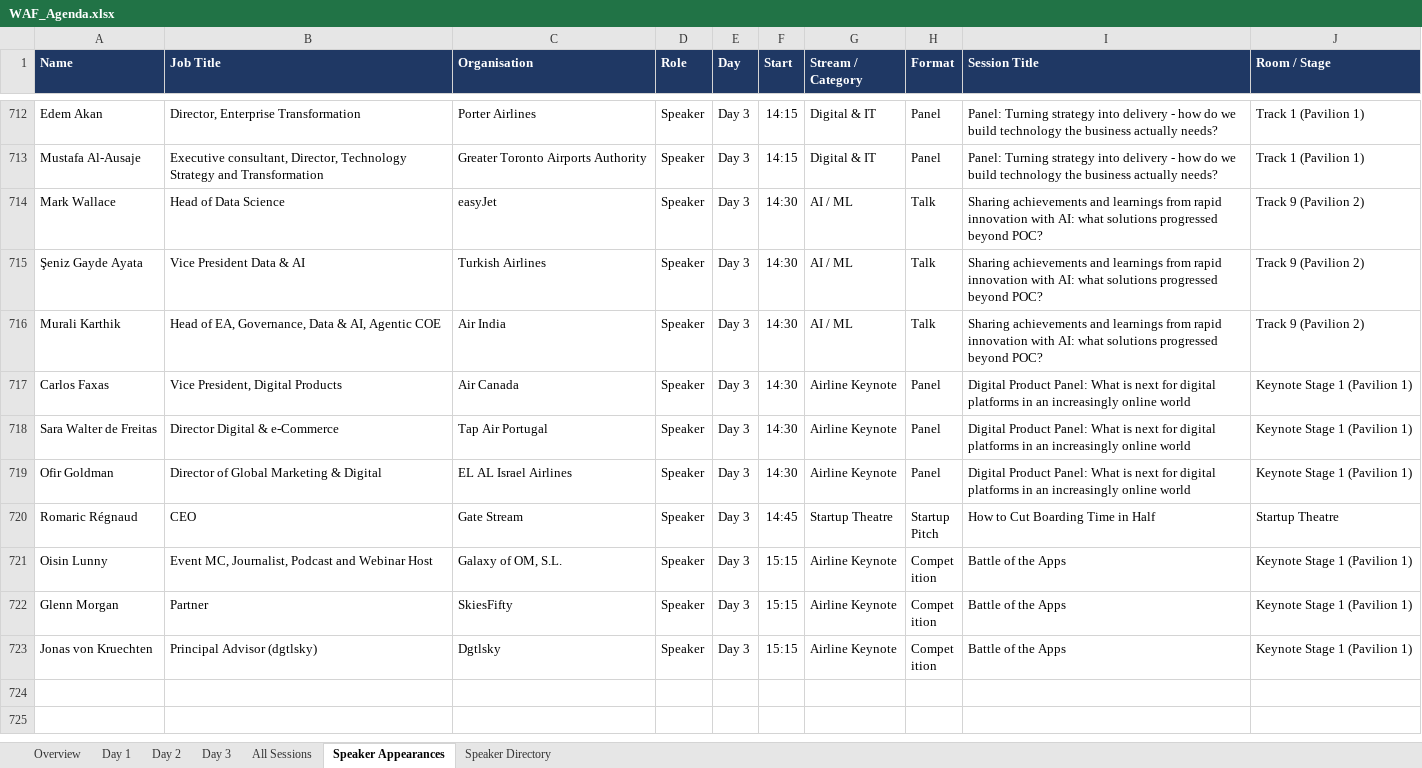
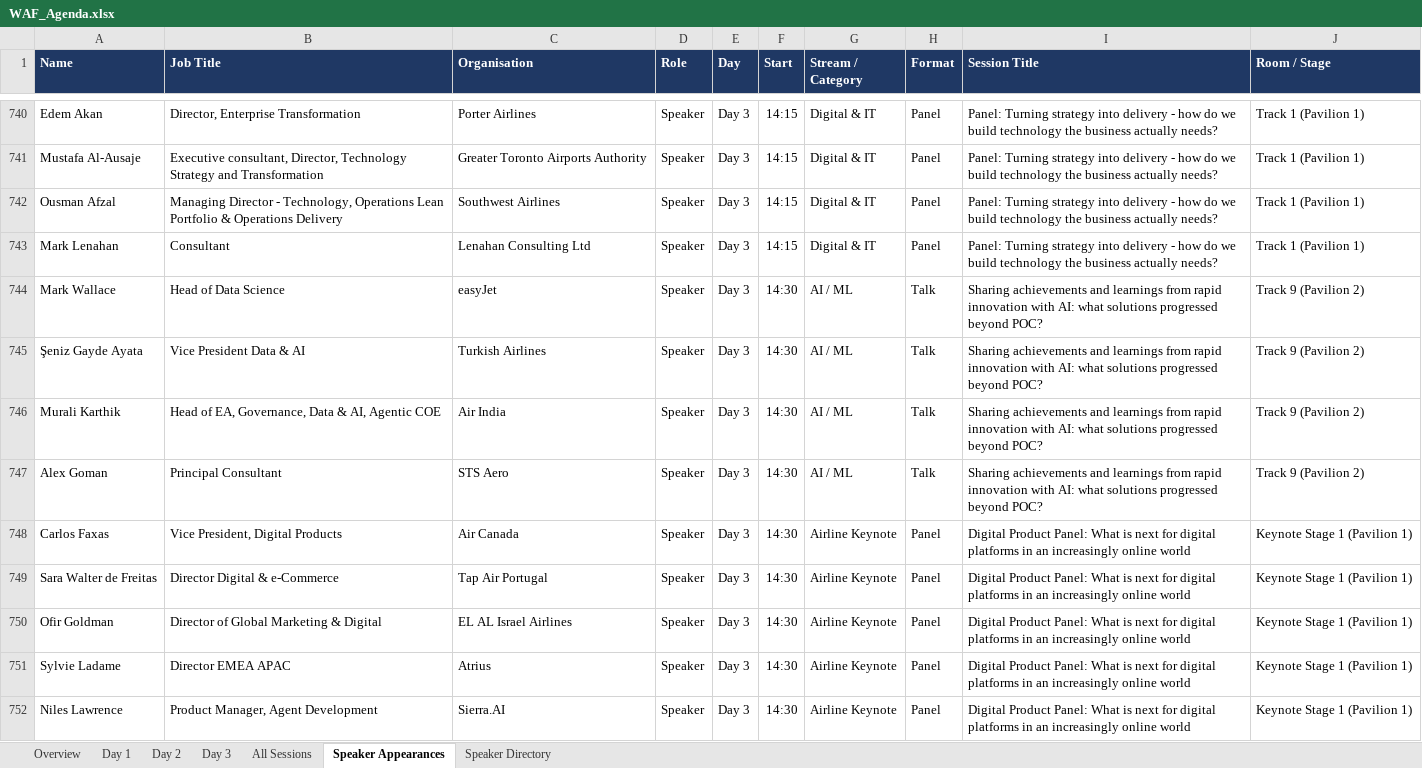
Before and after one commit to aircodex-git/AIRCDX, an Excel workbook: agenda/WAF_Agenda.xlsx, sheet Speaker Appearances, drawn as a sheet; only a part is shown, gaps mark what is left out; the shorter side is filled out with more unchanged rows; values as stored, in another font and other column widths than the file's, no borders; table styles not drawn; the diff covers the shown part only; the diff names each change by its address in the sheet, - before the commit and + after, or states it on an @@ line.

```diff
--- a/agenda/WAF_Agenda.xlsx (sheet Speaker Appearances)
+++ b/agenda/WAF_Agenda.xlsx (sheet Speaker Appearances)
+row 742: Ousman Afzal | Managing Director - Technology, Operations Lean Portfolio & Operations Delivery | Southwest Airlines | Speaker | Day 3 | 14:15 | Digital & IT | Panel | Panel: Turning strategy into delivery - how do we build technology the business actually needs? | Track 1 (Pavilion 1)
+row 743: Mark Lenahan | Consultant | Lenahan Consulting Ltd | Speaker | Day 3 | 14:15 | Digital & IT | Panel | Panel: Turning strategy into delivery - how do we build technology the business actually needs? | Track 1 (Pavilion 1)
+row 747: Alex Goman | Principal Consultant | STS Aero | Speaker | Day 3 | 14:30 | AI / ML | Talk | Sharing achievements and learnings from rapid innovation with AI: what solutions progressed beyond POC? | Track 9 (Pavilion 2)
+row 751: Sylvie Ladame | Director EMEA APAC | Atrius | Speaker | Day 3 | 14:30 | Airline Keynote | Panel | Digital Product Panel: What is next for digital platforms in an increasingly online world | Keynote Stage 1 (Pavilion 1)
+row 752: Niles Lawrence | Product Manager, Agent Development | Sierra.AI | Speaker | Day 3 | 14:30 | Airline Keynote | Panel | Digital Product Panel: What is next for digital platforms in an increasingly online world | Keynote Stage 1 (Pavilion 1)
```
Also changed, not shown: 35 added rows and 1 edited cell elsewhere in this sheet, sheet Speaker Directory, sheet Day 3, sheet All Sessions, sheet Overview, formulas that keep their value, 2 other files.
